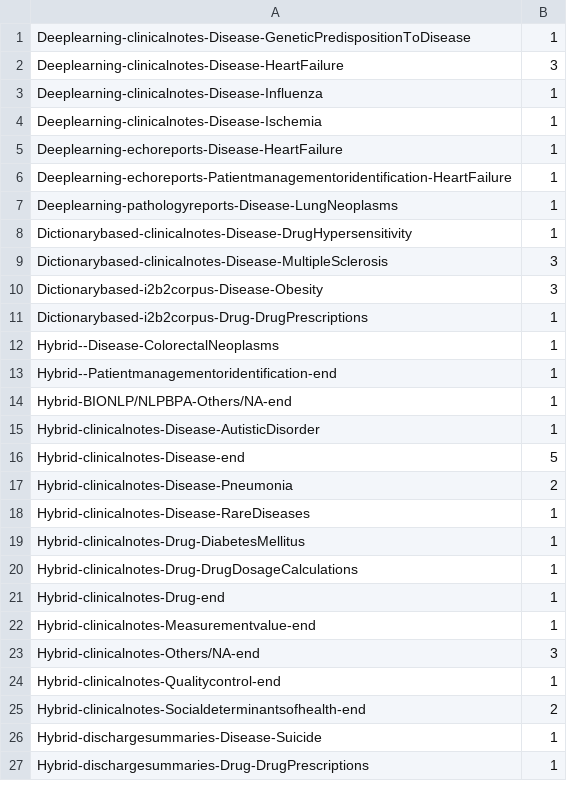
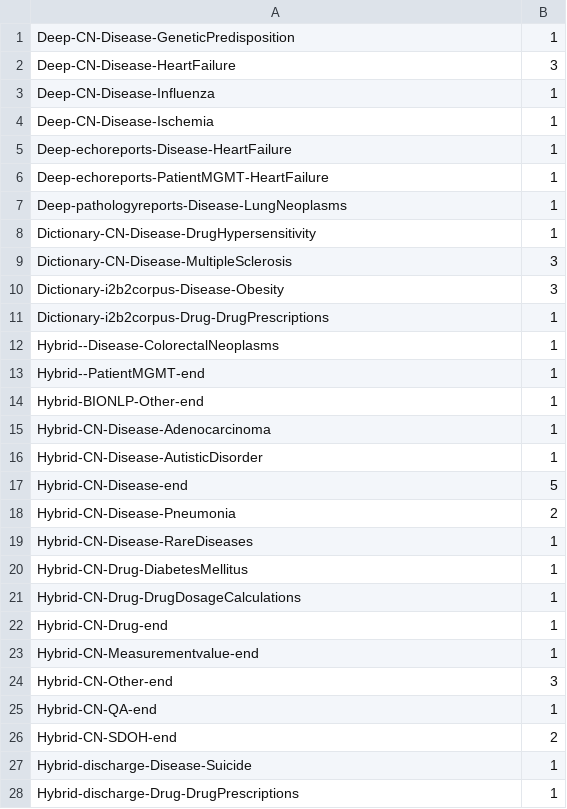
Before and after one commit to sunyangfu/sunyangfu.github.io, a CSV file: d3/visit-sequences.csv, drawn as a sheet; only a part is shown; the diff covers the shown part only.

```diff
--- a/d3/visit-sequences.csv
+++ b/d3/visit-sequences.csv
@@ -1,27 +1,28 @@
-Deeplearning-clinicalnotes-Disease-GeneticPredispositionToDisease,1
-Deeplearning-clinicalnotes-Disease-HeartFailure,3
-Deeplearning-clinicalnotes-Disease-Influenza,1
-Deeplearning-clinicalnotes-Disease-Ischemia,1
-Deeplearning-echoreports-Disease-HeartFailure,1
-Deeplearning-echoreports-Patientmanagementoridentification-HeartFailure,1
-Deeplearning-pathologyreports-Disease-LungNeoplasms,1
-Dictionarybased-clinicalnotes-Disease-DrugHypersensitivity,1
-Dictionarybased-clinicalnotes-Disease-MultipleSclerosis,3
-Dictionarybased-i2b2corpus-Disease-Obesity,3
-Dictionarybased-i2b2corpus-Drug-DrugPrescriptions,1
+Deep-CN-Disease-GeneticPredisposition,1
+Deep-CN-Disease-HeartFailure,3
+Deep-CN-Disease-Influenza,1
+Deep-CN-Disease-Ischemia,1
+Deep-echoreports-Disease-HeartFailure,1
+Deep-echoreports-PatientMGMT-HeartFailure,1
+Deep-pathologyreports-Disease-LungNeoplasms,1
+Dictionary-CN-Disease-DrugHypersensitivity,1
+Dictionary-CN-Disease-MultipleSclerosis,3
+Dictionary-i2b2corpus-Disease-Obesity,3
+Dictionary-i2b2corpus-Drug-DrugPrescriptions,1
 Hybrid--Disease-ColorectalNeoplasms,1
-Hybrid--Patientmanagementoridentification-end,1
-Hybrid-BIONLP/NLPBPA-Others/NA-end,1
-Hybrid-clinicalnotes-Disease-AutisticDisorder,1
-Hybrid-clinicalnotes-Disease-end,5
-Hybrid-clinicalnotes-Disease-Pneumonia,2
-Hybrid-clinicalnotes-Disease-RareDiseases,1
-Hybrid-clinicalnotes-Drug-DiabetesMellitus,1
-Hybrid-clinicalnotes-Drug-DrugDosageCalculations,1
-Hybrid-clinicalnotes-Drug-end,1
-Hybrid-clinicalnotes-Measurementvalue-end,1
-Hybrid-clinicalnotes-Others/NA-end,3
-Hybrid-clinicalnotes-Qualitycontrol-end,1
-Hybrid-clinicalnotes-Socialdeterminantsofhealth-end,2
-Hybrid-dischargesummaries-Disease-Suicide,1
-Hybrid-dischargesummaries-Drug-DrugPrescriptions,1
+Hybrid--PatientMGMT-end,1
+Hybrid-BIONLP-Other-end,1
+Hybrid-CN-Disease-Adenocarcinoma,1
+Hybrid-CN-Disease-AutisticDisorder,1
+Hybrid-CN-Disease-end,5
+Hybrid-CN-Disease-Pneumonia,2
+Hybrid-CN-Disease-RareDiseases,1
+Hybrid-CN-Drug-DiabetesMellitus,1
+Hybrid-CN-Drug-DrugDosageCalculations,1
+Hybrid-CN-Drug-end,1
+Hybrid-CN-Measurementvalue-end,1
+Hybrid-CN-Other-end,3
+Hybrid-CN-QA-end,1
+Hybrid-CN-SDOH-end,2
+Hybrid-discharge-Disease-Suicide,1
+Hybrid-discharge-Drug-DrugPrescriptions,1
```
Also changed, not shown: 22 added rows, 24 removed rows and 45 edited cells elsewhere in this file, 1 other file.
